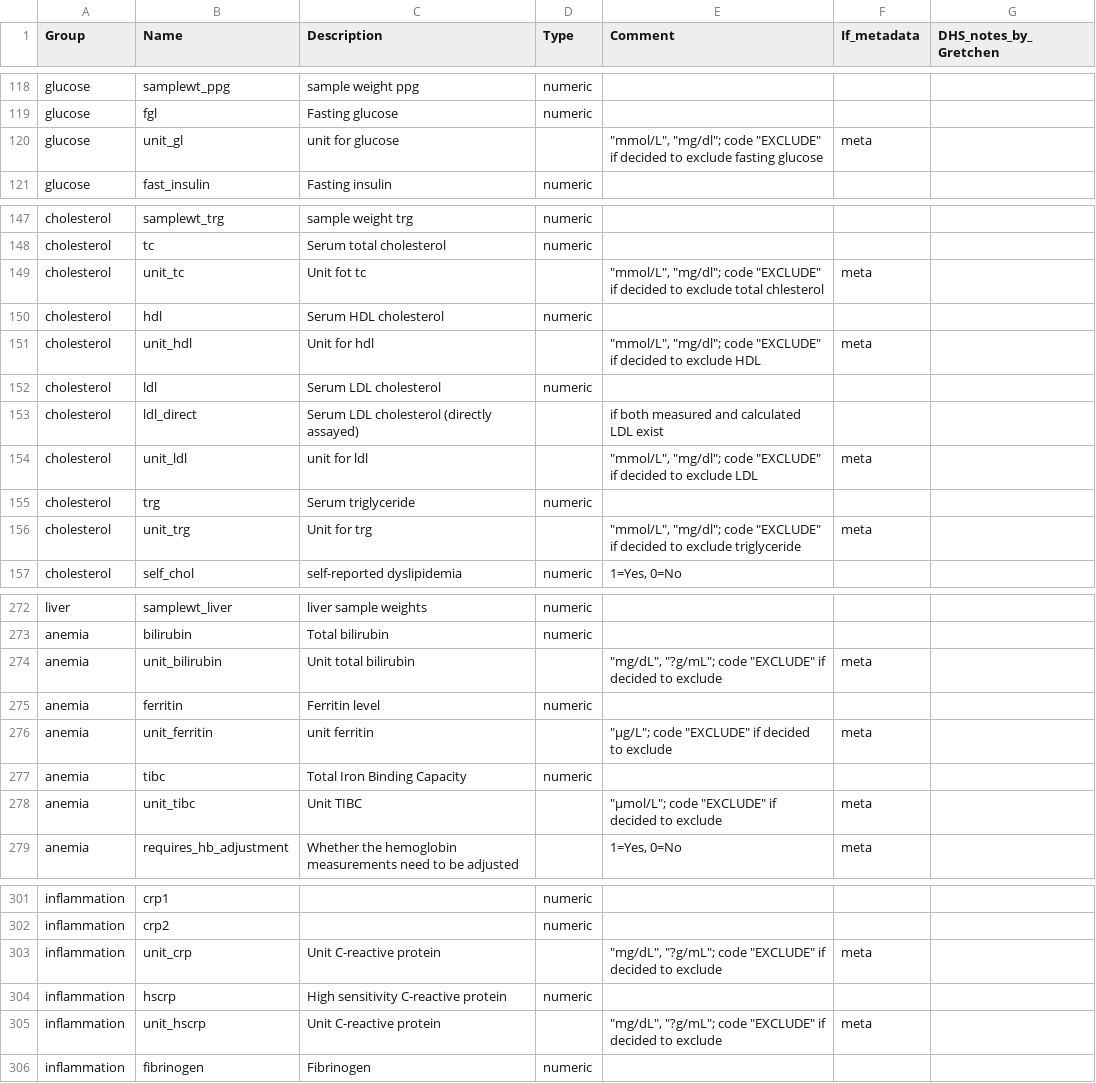
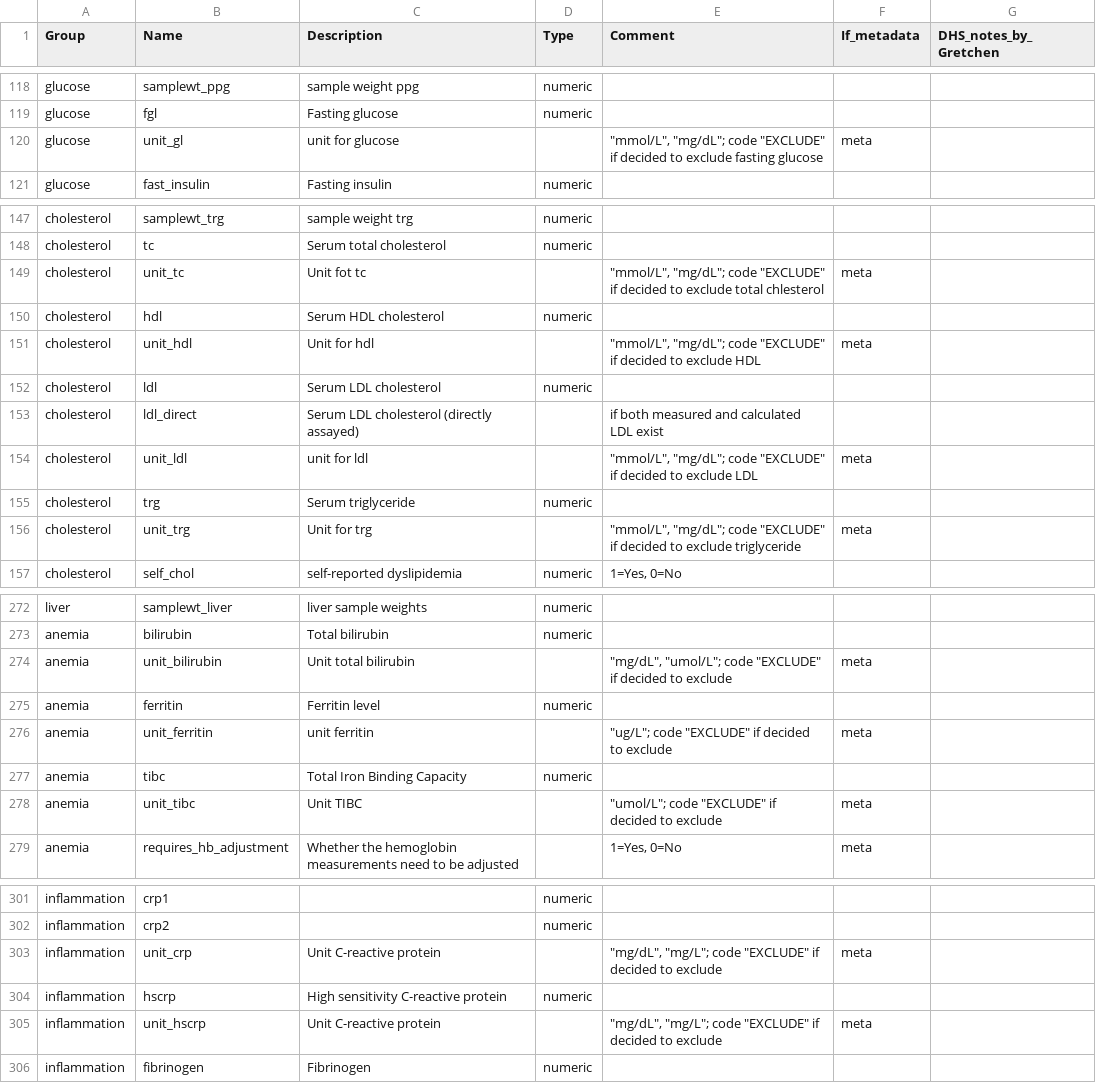
Before and after one commit to NCD-RisC/ncdrisc, a CSV file: data-raw/standard_variable_names.csv, drawn as a sheet; only a part is shown, gaps mark what is left out; the diff covers the shown part only.

Commit message:
update std_names_list

```diff
--- a/data-raw/standard_variable_names.csv
+++ b/data-raw/standard_variable_names.csv
@@ -119,3 +119,3 @@ glucose,samplewt_ppg,sample weight ppg,numeric,,,
 glucose,fgl,Fasting glucose,numeric,,,
-glucose,unit_gl,unit for glucose,,"""mmol/L"", ""mg/dl""; code ""EXCLUDE"" if decided to exclude fasting glucose",meta,
+glucose,unit_gl,unit for glucose,,"""mmol/L"", ""mg/dL""; code ""EXCLUDE"" if decided to exclude fasting glucose",meta,
 glucose,fast_insulin,Fasting insulin,numeric,,,
@@ -148,10 +148,10 @@ cholesterol,samplewt_trg,sample weight trg,numeric,,,
 cholesterol,tc,Serum total cholesterol,numeric,,,
-cholesterol,unit_tc,Unit fot tc,,"""mmol/L"", ""mg/dl""; code ""EXCLUDE"" if decided to exclude total chlesterol",meta,
+cholesterol,unit_tc,Unit fot tc,,"""mmol/L"", ""mg/dL""; code ""EXCLUDE"" if decided to exclude total chlesterol",meta,
 cholesterol,hdl,Serum HDL cholesterol,numeric,,,
-cholesterol,unit_hdl,Unit for hdl,,"""mmol/L"", ""mg/dl""; code ""EXCLUDE"" if decided to exclude HDL",meta,
+cholesterol,unit_hdl,Unit for hdl,,"""mmol/L"", ""mg/dL""; code ""EXCLUDE"" if decided to exclude HDL",meta,
 cholesterol,ldl,Serum LDL cholesterol,numeric,,,
 cholesterol,ldl_direct,Serum LDL cholesterol (directly assayed),,if both measured and calculated LDL exist,,
-cholesterol,unit_ldl,unit for ldl,,"""mmol/L"", ""mg/dl""; code ""EXCLUDE"" if decided to exclude LDL",meta,
+cholesterol,unit_ldl,unit for ldl,,"""mmol/L"", ""mg/dL""; code ""EXCLUDE"" if decided to exclude LDL",meta,
 cholesterol,trg,Serum triglyceride,numeric,,,
-cholesterol,unit_trg,Unit for trg,,"""mmol/L"", ""mg/dl""; code ""EXCLUDE"" if decided to exclude triglyceride",meta,
+cholesterol,unit_trg,Unit for trg,,"""mmol/L"", ""mg/dL""; code ""EXCLUDE"" if decided to exclude triglyceride",meta,
 cholesterol,self_chol,self-reported dyslipidemia,numeric,"1=Yes, 0=No",,
@@ -273,7 +273,7 @@ liver,samplewt_liver,liver sample weights,numeric,,,
 anemia,bilirubin,Total bilirubin,numeric,,,
-anemia,unit_bilirubin,Unit total bilirubin,,"""mg/dL"", ""?g/mL""; code ""EXCLUDE"" if decided to exclude",meta,
+anemia,unit_bilirubin,Unit total bilirubin,,"""mg/dL"", ""umol/L""; code ""EXCLUDE"" if decided to exclude",meta,
 anemia,ferritin,Ferritin level,numeric,,,
-anemia,unit_ferritin,unit ferritin ,,"""µg/L""; code ""EXCLUDE"" if decided to exclude",meta,
+anemia,unit_ferritin,unit ferritin ,,"""ug/L""; code ""EXCLUDE"" if decided to exclude",meta,
 anemia,tibc,Total Iron Binding Capacity,numeric,,,
-anemia,unit_tibc,Unit TIBC ,,"""µmol/L""; code ""EXCLUDE"" if decided to exclude",meta,
+anemia,unit_tibc,Unit TIBC ,,"""umol/L""; code ""EXCLUDE"" if decided to exclude",meta,
 anemia,requires_hb_adjustment,Whether the hemoglobin measurements need to be adjusted,,"1=Yes, 0=No",meta,
@@ -302,5 +302,5 @@ inflammation,crp1,,numeric,,,
 inflammation,crp2,,numeric,,,
-inflammation,unit_crp,Unit C-reactive protein,,"""mg/dL"", ""?g/mL""; code ""EXCLUDE"" if decided to exclude",meta,
+inflammation,unit_crp,Unit C-reactive protein,,"""mg/dL"", ""mg/L""; code ""EXCLUDE"" if decided to exclude",meta,
 inflammation,hscrp,High sensitivity C-reactive protein,numeric,,,
-inflammation,unit_hscrp,Unit C-reactive protein,,"""mg/dL"", ""?g/mL""; code ""EXCLUDE"" if decided to exclude",meta,
+inflammation,unit_hscrp,Unit C-reactive protein,,"""mg/dL"", ""mg/L""; code ""EXCLUDE"" if decided to exclude",meta,
 inflammation,fibrinogen,Fibrinogen,numeric,,,
```
Also changed, not shown: 3 edited cells elsewhere in this file, 2 other files.
